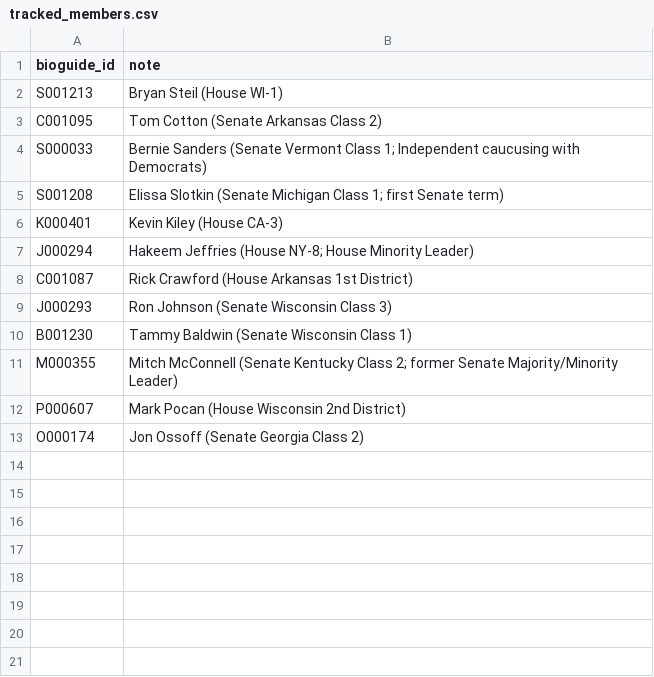
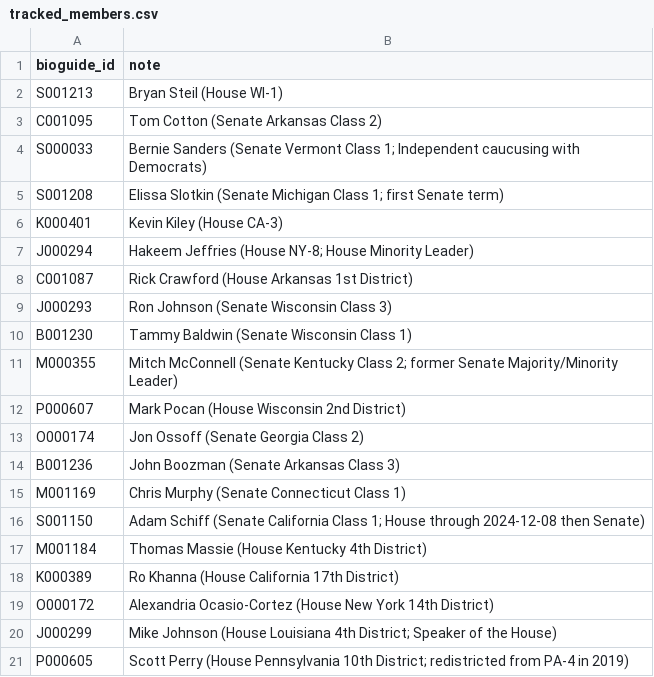
Before and after one commit to strooper825/term-tracker, a CSV file: dbt/seeds/tracked_members.csv, drawn as a sheet; the diff names each change by its address in the sheet, - before the commit and + after, or states it on an @@ line.

```diff
--- a/dbt/seeds/tracked_members.csv
+++ b/dbt/seeds/tracked_members.csv
+row 14: B001236 | John Boozman (Senate Arkansas Class 3)
+row 15: M001169 | Chris Murphy (Senate Connecticut Class 1)
+row 16: S001150 | Adam Schiff (Senate California Class 1; House through 2024-12-08 then Senate)
+row 17: M001184 | Thomas Massie (House Kentucky 4th District)
+row 18: K000389 | Ro Khanna (House California 17th District)
+row 19: O000172 | Alexandria Ocasio-Cortez (House New York 14th District)
+row 20: J000299 | Mike Johnson (House Louisiana 4th District; Speaker of the House)
+row 21: P000605 | Scott Perry (House Pennsylvania 10th District; redistricted from PA-4 in 2019)
```
Also changed, not shown: dbt/seeds/key_dates.csv, 5 other files.
